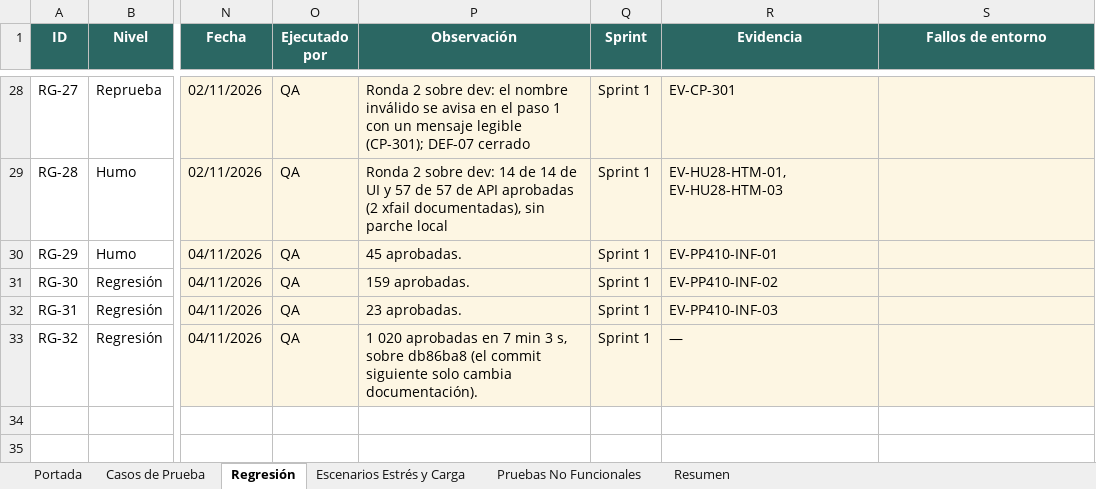
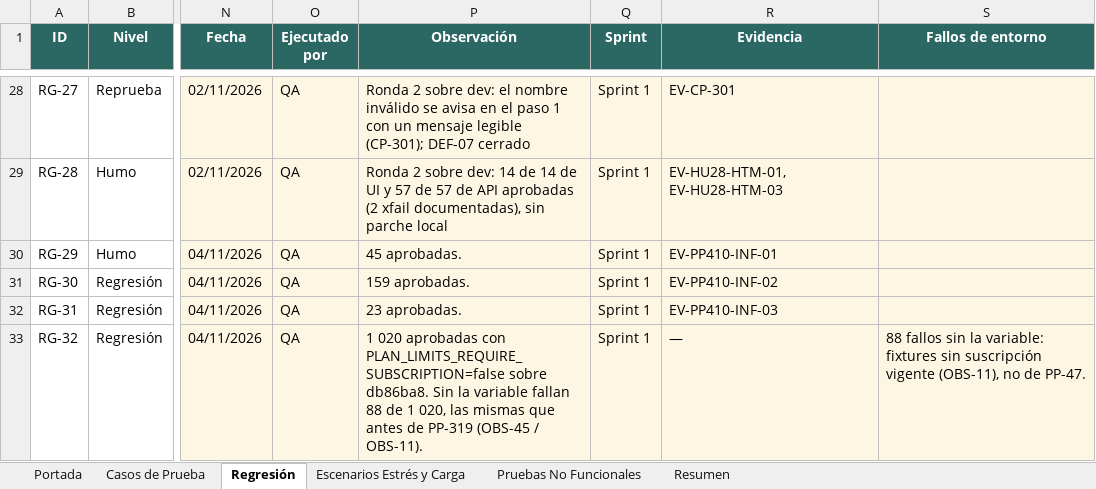
Before and after one commit to Ceneris-team/Pangea, an Excel workbook: backend/qa/02_Casos_de_Prueba/Pangea_Casos_de_Prueba_v0.12.xlsx, sheet Regresión, drawn as a sheet; only a part is shown, gaps mark what is left out; values as stored, in another font and other column widths than the file's, no borders; conditional formats not drawn; the diff names each change by its address in the sheet, - before the commit and + after, or states it on an @@ line.

```diff
--- a/backend/qa/02_Casos_de_Prueba/Pangea_Casos_de_Prueba_v0.12.xlsx (sheet Regresión)
+++ b/backend/qa/02_Casos_de_Prueba/Pangea_Casos_de_Prueba_v0.12.xlsx (sheet Regresión)
-P33 (Observación): …020 aprobadas en 7 min 3 s, sobre db86ba8 (el commit siguiente solo cambia documentación).
+P33 (Observación): …020 aprobadas con PLAN_LIMITS_REQUIRE_SUBSCRIPTION=false sobre db86ba8. Sin la variable fallan 88 de 1 020, las mismas que antes de PP-319 (OBS-45 / OBS-11).
-S33 (Fallos de entorno): (empty)
+S33 (Fallos de entorno): 88 fallos sin la variable: fixtures sin suscripción vigente (OBS-11), no de PP-47.
```
Also changed, not shown: backend/qa/04_Defectos/Pangea_Registro_de_Defectos_v0.12.xlsx, 3 other files.
